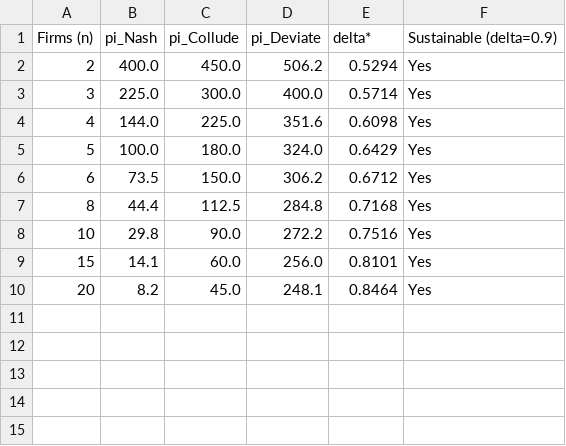
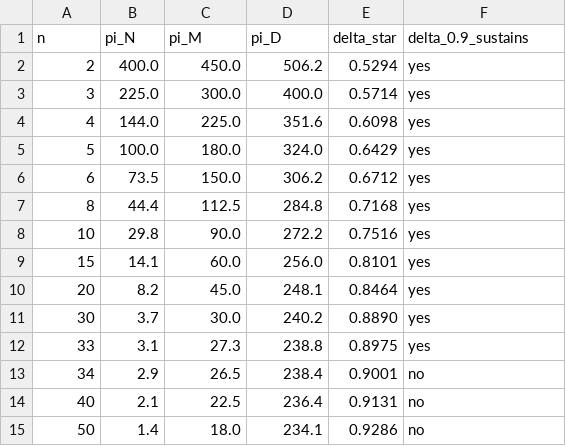
Before and after one commit to rawatpranjal/structural-economics, a CSV file: industrial-organization/collusion-detection/tables/cartel-stability.csv, drawn as a sheet.

Commit message:
Revise collusion detection tutorial

```diff
--- a/industrial-organization/collusion-detection/tables/cartel-stability.csv
+++ b/industrial-organization/collusion-detection/tables/cartel-stability.csv
@@ -1,10 +1,15 @@
-Firms (n),pi_Nash,pi_Collude,pi_Deviate,delta*,Sustainable (delta=0.9)
-2,400.0,450.0,506.2,0.5294,Yes
-3,225.0,300.0,400.0,0.5714,Yes
-4,144.0,225.0,351.6,0.6098,Yes
-5,100.0,180.0,324.0,0.6429,Yes
-6,73.5,150.0,306.2,0.6712,Yes
-8,44.4,112.5,284.8,0.7168,Yes
-10,29.8,90.0,272.2,0.7516,Yes
-15,14.1,60.0,256.0,0.8101,Yes
-20,8.2,45.0,248.1,0.8464,Yes
+n,pi_N,pi_M,pi_D,delta_star,delta_0.9_sustains
+2,400.0,450.0,506.2,0.5294,yes
+3,225.0,300.0,400.0,0.5714,yes
+4,144.0,225.0,351.6,0.6098,yes
+5,100.0,180.0,324.0,0.6429,yes
+6,73.5,150.0,306.2,0.6712,yes
+8,44.4,112.5,284.8,0.7168,yes
+10,29.8,90.0,272.2,0.7516,yes
+15,14.1,60.0,256.0,0.8101,yes
+20,8.2,45.0,248.1,0.8464,yes
+30,3.7,30.0,240.2,0.8890,yes
+33,3.1,27.3,238.8,0.8975,yes
+34,2.9,26.5,238.4,0.9001,no
+40,2.1,22.5,236.4,0.9131,no
+50,1.4,18.0,234.1,0.9286,no
```
Also changed, not shown: 8 other files.
